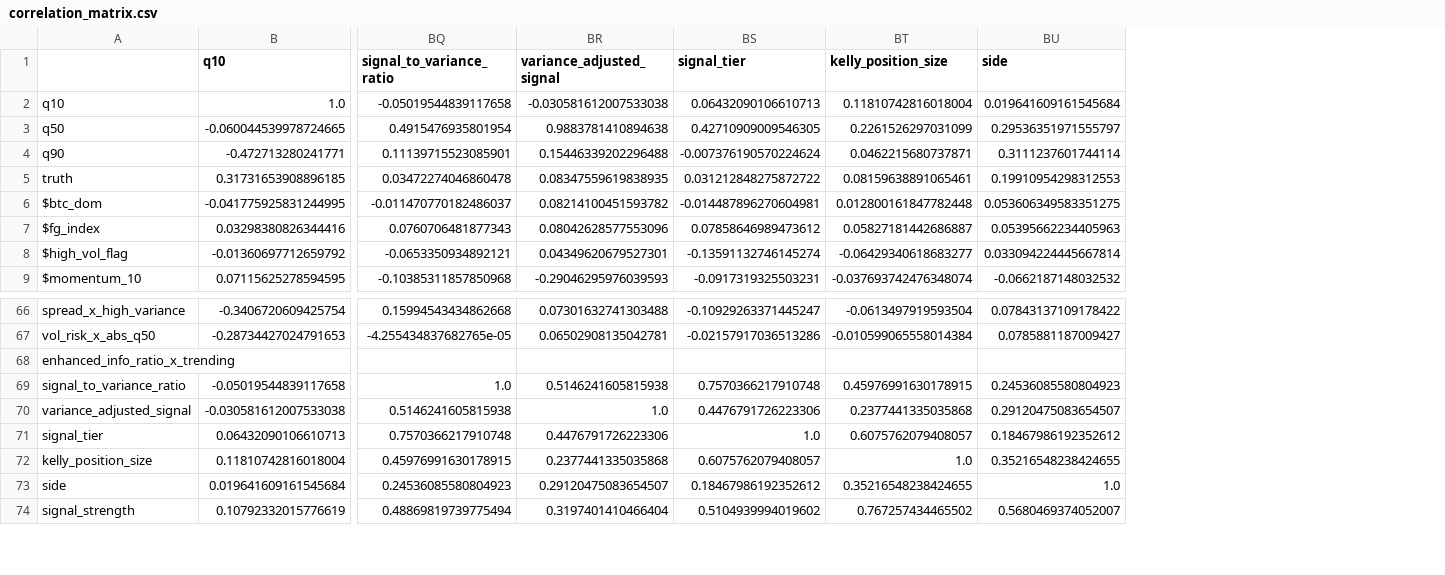
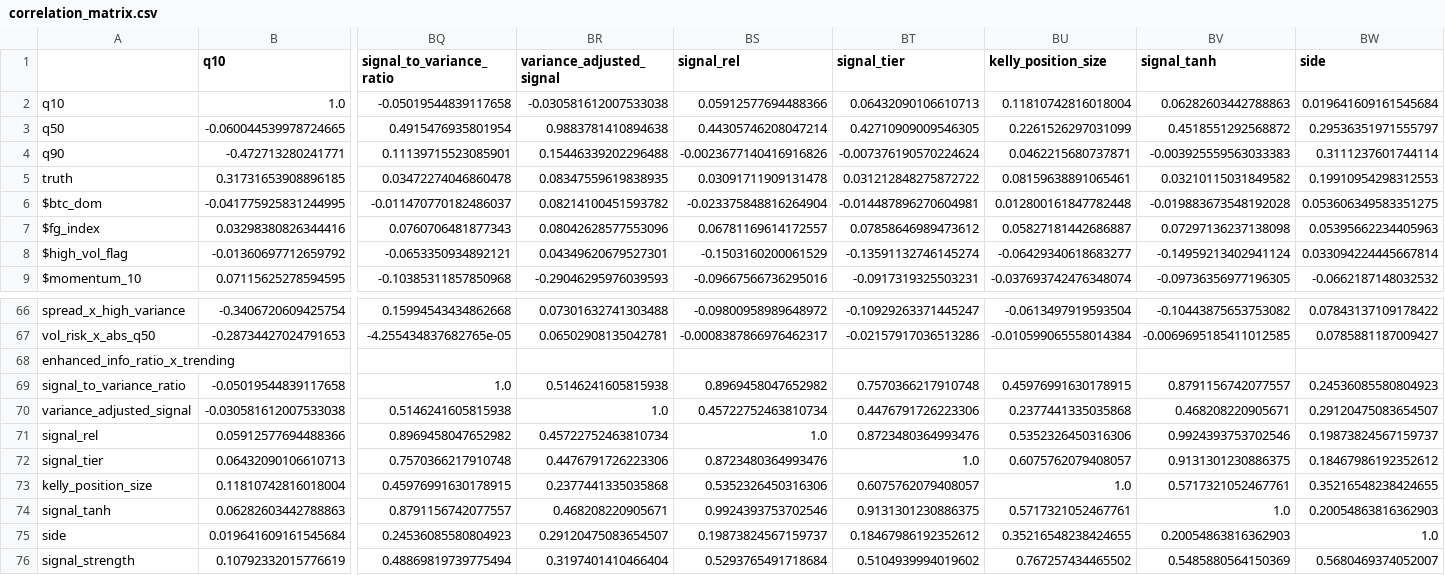
Before and after one commit to snogcel/qlib_trading_v2, a CSV file: temp/correlation_matrix.csv, drawn as a sheet; only a part is shown, gaps mark what is left out; rows hold the shown columns only; the diff names each change by its address in the sheet, - before the commit and + after, or states it on an @@ line.

```diff
--- a/temp/correlation_matrix.csv
+++ b/temp/correlation_matrix.csv
+column BS (signal_rel), rows 2-9: 0.05912577694488366 | 0.44305746208047214 | -0.0023677140416916826 | 0.03091711909131478 | -0.023375848816264904 | 0.06781169614172557 | -0.1503160200061529 | -0.09667566736295016; rows 66-70: -0.09800958989648972 | -0.0008387866976462317 |  | 0.8969458047652982 | 0.45722752463810734; rows 72-73: 0.8723480364993476 | 0.5352326450316306; rows 75-76: 0.19873824567159737 | 0.5293765491718684
+column BV (signal_tanh), rows 2-9: 0.06282603442788863 | 0.4518551292568872 | -0.003925559563033383 | 0.03210115031849582 | -0.019883673548192028 | 0.07297136237138098 | -0.14959213402941124 | -0.09736356977196305; rows 66-70: -0.10443875653753082 | -0.0069695185411012585 |  | 0.8791156742077557 | 0.468208220905671; rows 72-73: 0.9131301230886375 | 0.5717321052467761; rows 75-76: 0.20054863816362903 | 0.5485880564150369
+row 71: signal_rel | 0.05912577694488366 | 0.8969458047652982 | 0.45722752463810734 | 1.0 | 0.8723480364993476 | 0.5352326450316306 | 0.9924393753702546 | 0.19873824567159737
+row 74: signal_tanh | 0.06282603442788863 | 0.8791156742077557 | 0.468208220905671 | 0.9924393753702546 | 0.9131301230886375 | 0.5717321052467761 | 1.0 | 0.20054863816362903
```
Also changed, not shown: 3 other files.
